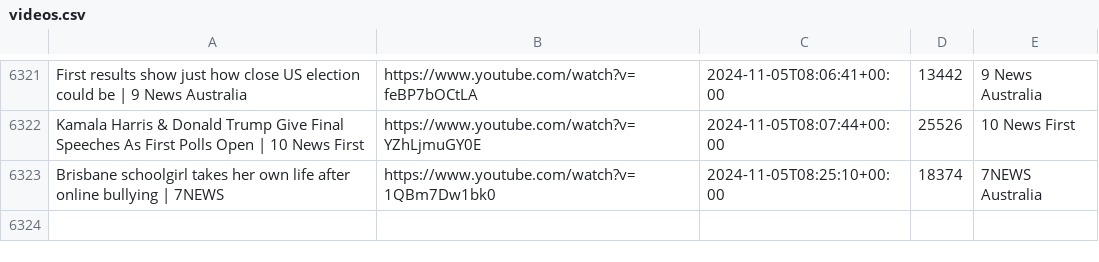
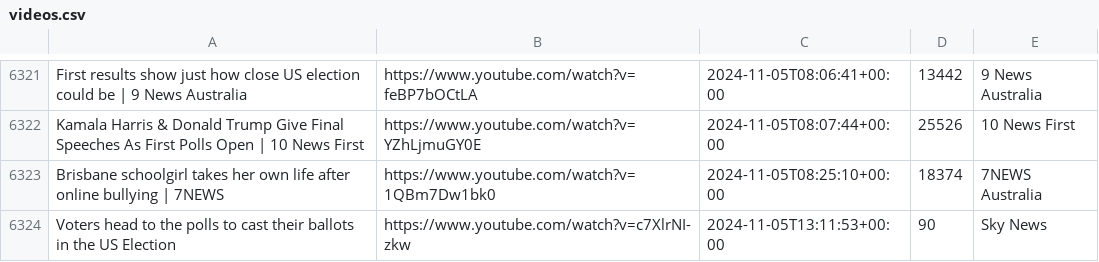
Before and after one commit to alexlaverty/aussienewsvideos, a CSV file: videos.csv, drawn as a sheet; only a part is shown, gaps mark what is left out.

```diff
--- a/videos.csv
+++ b/videos.csv
@@ -6323 +6323,2 @@ Kamala Harris & Donald Trump Give Final Speeches As First Polls Open | 10 News F
 Brisbane schoolgirl takes her own life after online bullying | 7NEWS,https://www.youtube.com/watch?v=1QBm7Dw1bk0,2024-11-05T08:25:10+00:00,18374,7NEWS Australia
+Voters head to the polls to cast their ballots in the US Election,https://www.youtube.com/watch?v=c7XlrNI-zkw,2024-11-05T13:11:53+00:00,90,Sky News
```
